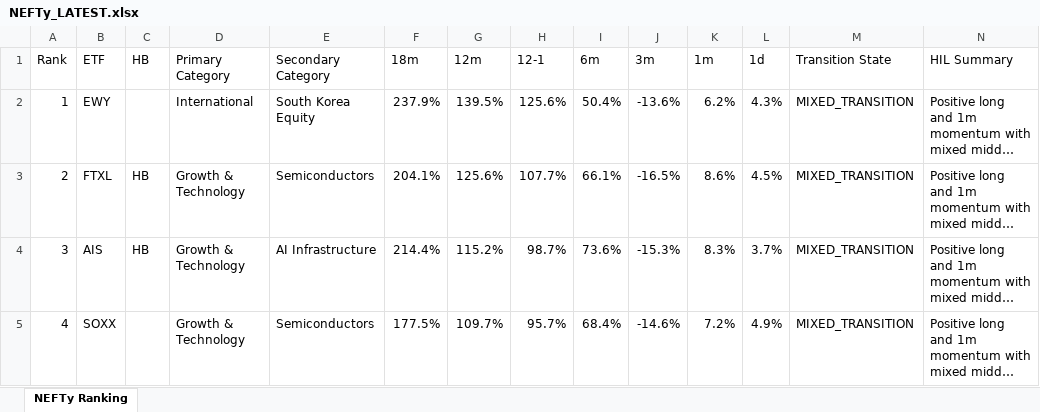
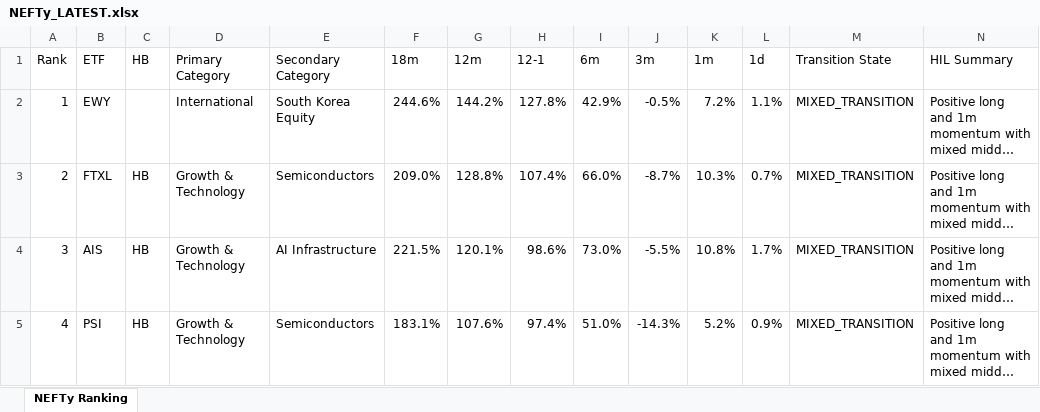
Before and after one commit to DarkMoonv1/NEFTy, an Excel workbook: NEFTy_LATEST.xlsx, sheet NEFTy Ranking, drawn as a sheet; only a part is shown; long unchanged cells end in …; values as stored, in another font and other column widths than the file's, no cell formats; the diff covers the shown part only; the diff names each change by its address in the sheet, - before the commit and + after, or states it on an @@ line.

Commit message:
Update NEFTy_LATEST.xlsx

```diff
--- a/NEFTy_LATEST.xlsx (sheet NEFTy Ranking)
+++ b/NEFTy_LATEST.xlsx (sheet NEFTy Ranking)
-F2 (18m): 237.9%
+F2 (18m): 244.6%
-G2 (12m): 139.5%
+G2 (12m): 144.2%
-H2 (12-1): 125.6%
+H2 (12-1): 127.8%
-I2 (6m): 50.4%
+I2 (6m): 42.9%
-J2 (3m): -13.6%
+J2 (3m): -0.5%
-K2 (1m): 6.2%
+K2 (1m): 7.2%
-L2 (1d): 4.3%
+L2 (1d): 1.1%
-F3 (18m): 204.1%
+F3 (18m): 209.0%
-G3 (12m): 125.6%
+G3 (12m): 128.8%
-H3 (12-1): 107.7%
+H3 (12-1): 107.4%
-I3 (6m): 66.1%
+I3 (6m): 66.0%
-J3 (3m): -16.5%
+J3 (3m): -8.7%
-K3 (1m): 8.6%
+K3 (1m): 10.3%
-L3 (1d): 4.5%
+L3 (1d): 0.7%
-F4 (18m): 214.4%
+F4 (18m): 221.5%
-G4 (12m): 115.2%
+G4 (12m): 120.1%
-H4 (12-1): 98.7%
+H4 (12-1): 98.6%
-I4 (6m): 73.6%
+I4 (6m): 73.0%
-J4 (3m): -15.3%
+J4 (3m): -5.5%
-K4 (1m): 8.3%
+K4 (1m): 10.8%
-L4 (1d): 3.7%
+L4 (1d): 1.7%
-B5 (ETF): SOXX
+B5 (ETF): PSI
-C5 (HB): (empty)
+C5 (HB): HB
-F5 (18m): 177.5%
+F5 (18m): 183.1%
-G5 (12m): 109.7%
+G5 (12m): 107.6%
-H5 (12-1): 95.7%
+H5 (12-1): 97.4%
-I5 (6m): 68.4%
+I5 (6m): 51.0%
-J5 (3m): -14.6%
+J5 (3m): -14.3%
-K5 (1m): 7.2%
+K5 (1m): 5.2%
-L5 (1d): 4.9%
+L5 (1d): 0.9%
```
Also changed, not shown: 1037 edited cells elsewhere in this sheet, cell formats.
